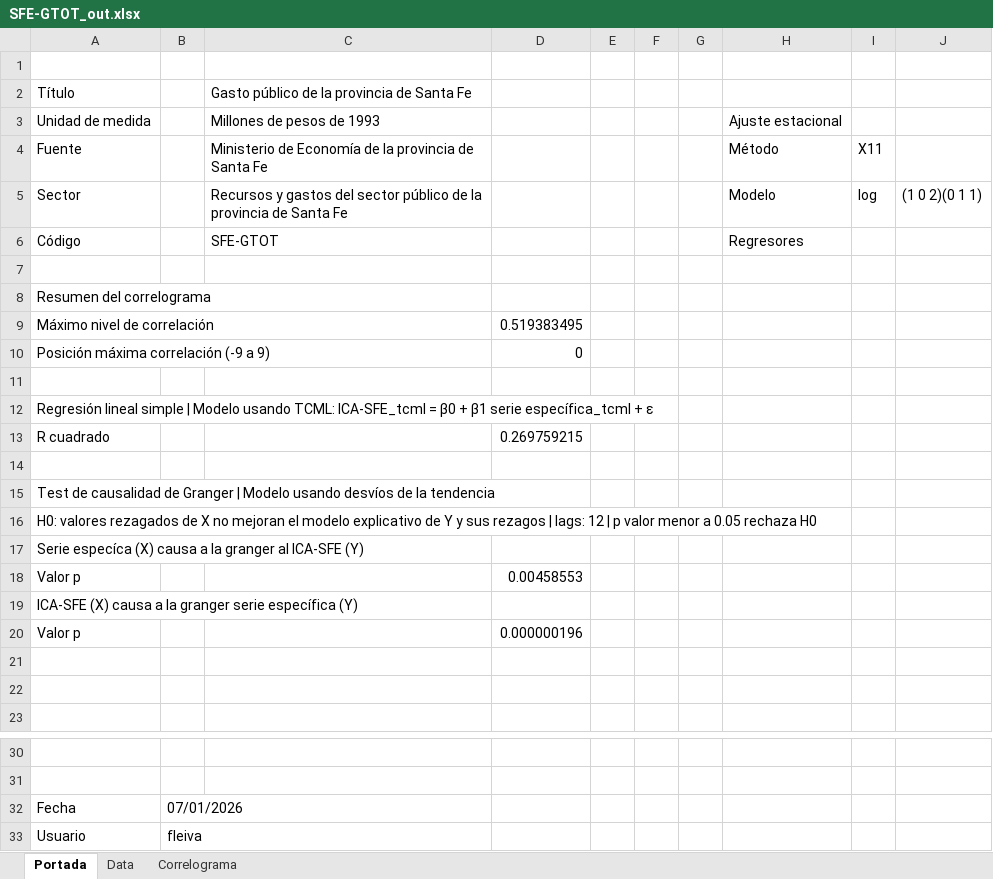
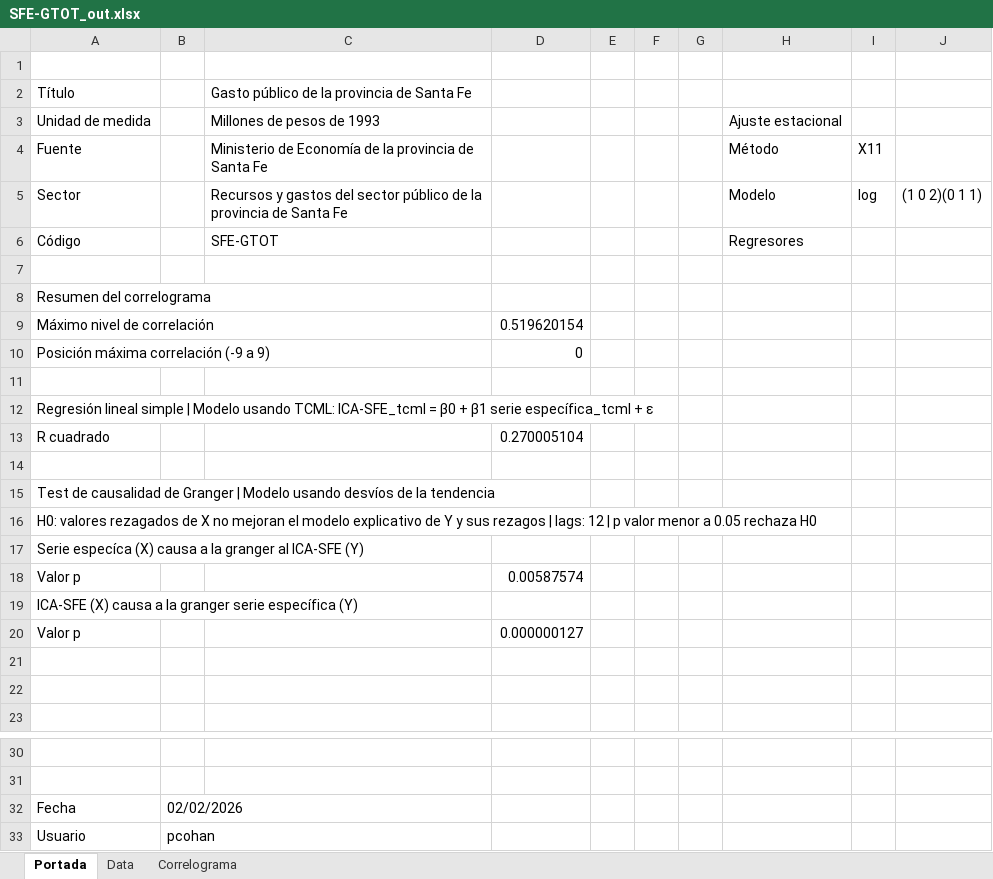
Before and after one commit to CES-BCSF/ces-bcsf.github.io, an Excel workbook: web_ces/indicadores/SFE-GTOT_out.xlsx, sheet Portada, drawn as a sheet; only a part is shown, gaps mark what is left out; values as stored, in another font and other column widths than the file's, no borders; the diff names each change by its address in the sheet, - before the commit and + after, or states it on an @@ line.

```diff
--- a/web_ces/indicadores/SFE-GTOT_out.xlsx (sheet Portada)
+++ b/web_ces/indicadores/SFE-GTOT_out.xlsx (sheet Portada)
-D9: 0.519383495
+D9: 0.519620154
-D13: 0.269759215
+D13: 0.270005104
-D18: 0.00458553
+D18: 0.00587574
-D20: 0.000000196
+D20: 0.000000127
-B32: 07/01/2026
+B32: 02/02/2026
-B33: fleiva
+B33: pcohan
```
Also changed, not shown: sheet Data, sheet Correlograma, web_ces/indicadores/SFE-ESCT_out.xlsx, 2 other files.
